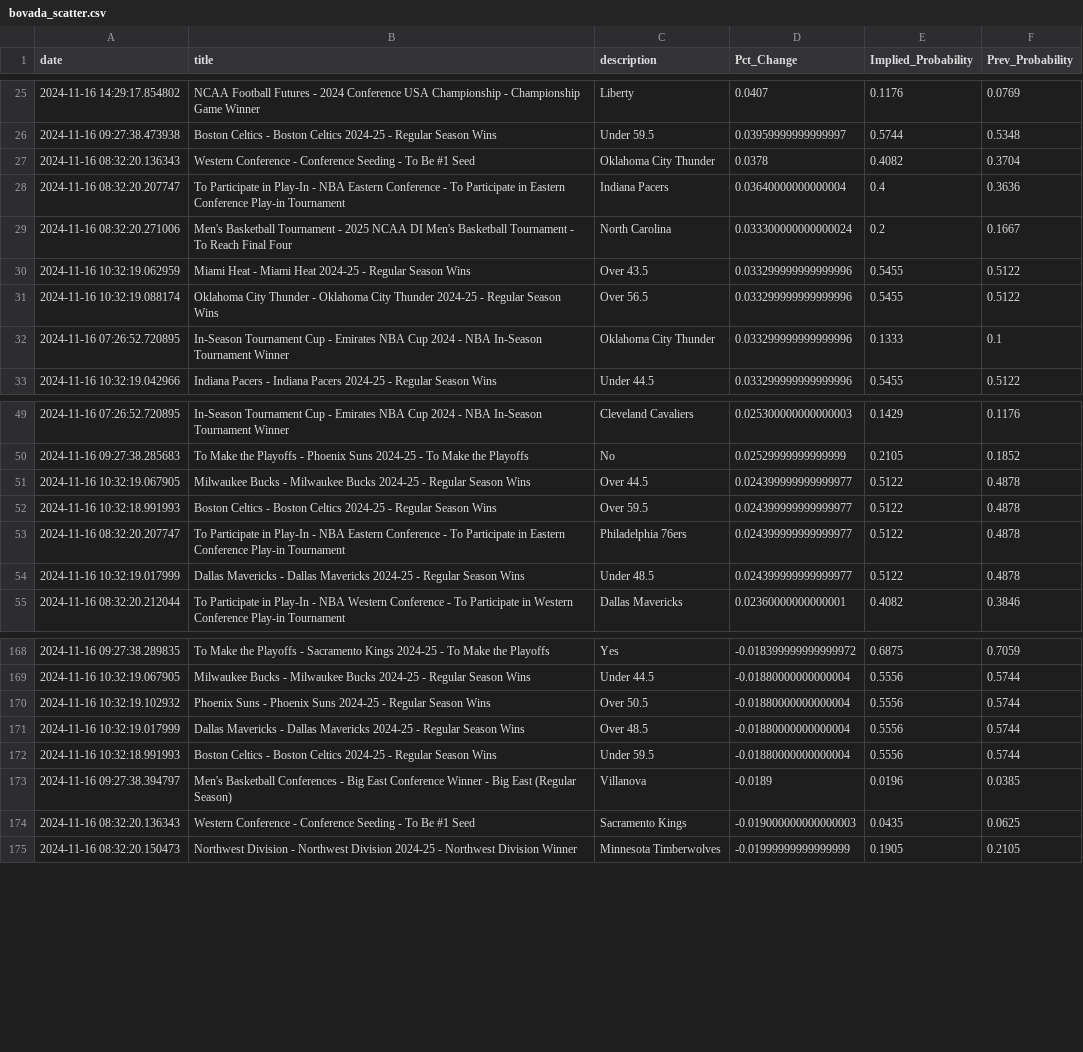
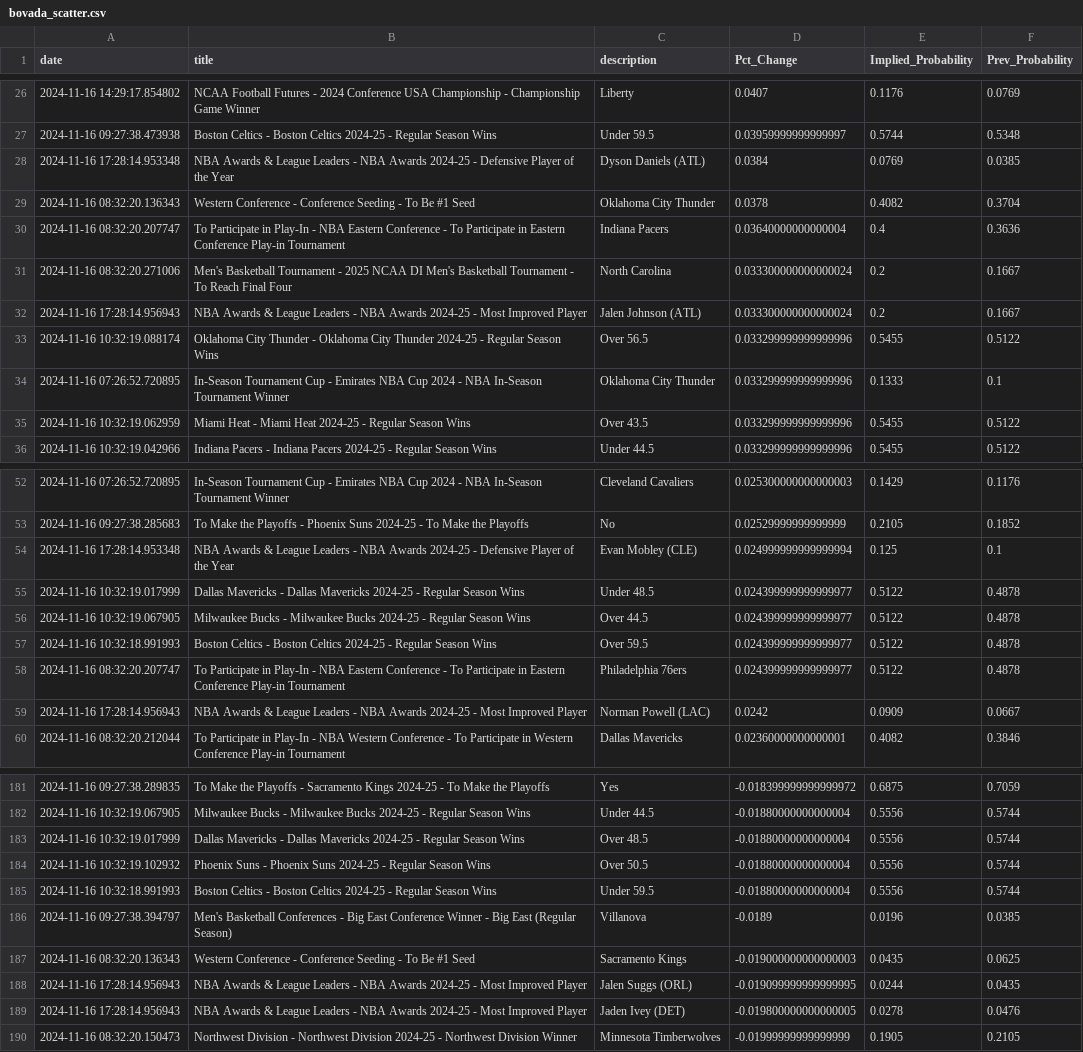
Before and after one commit to aaroncolesmith/data_load, a CSV file: data/bovada_scatter.csv, drawn as a sheet; only a part is shown, gaps mark what is left out; the diff covers the shown part only.

Commit message:
Update data

```diff
--- a/data/bovada_scatter.csv
+++ b/data/bovada_scatter.csv
@@ -26,2 +27,3 @@ date,title,description,Pct_Change,Implied_Probability,Prev_Probability
 2024-11-16 09:27:38.473938,Boston Celtics - Boston Celtics 2024-25 - Regular Season Wins,Under 59.5,0.03959999999999997,0.5744,0.5348
+2024-11-16 17:28:14.953348,NBA Awards & League Leaders - NBA Awards 2024-25 - Defensive Player of the Year,Dyson Daniels (ATL),0.0384,0.0769,0.0385
 2024-11-16 08:32:20.136343,Western Conference - Conference Seeding  - To Be #1 Seed,Oklahoma City Thunder,0.0378,0.4082,0.3704
@@ -29,5 +31,6 @@ date,title,description,Pct_Change,Implied_Probability,Prev_Probability
 2024-11-16 08:32:20.271006,Men's Basketball Tournament - 2025 NCAA DI Men's Basketball Tournament - To Reach Final Four,North Carolina,0.033300000000000024,0.2,0.1667
-2024-11-16 10:32:19.062959,Miami Heat - Miami Heat 2024-25 - Regular Season Wins,Over 43.5,0.033299999999999996,0.5455,0.5122
+2024-11-16 17:28:14.956943,NBA Awards & League Leaders - NBA Awards 2024-25 - Most Improved Player,Jalen Johnson (ATL),0.033300000000000024,0.2,0.1667
 2024-11-16 10:32:19.088174,Oklahoma City Thunder - Oklahoma City Thunder 2024-25 - Regular Season Wins,Over 56.5,0.033299999999999996,0.5455,0.5122
 2024-11-16 07:26:52.720895,In-Season Tournament Cup - Emirates NBA Cup 2024 -  NBA In-Season Tournament Winner,Oklahoma City Thunder,0.033299999999999996,0.1333,0.1
+2024-11-16 10:32:19.062959,Miami Heat - Miami Heat 2024-25 - Regular Season Wins,Over 43.5,0.033299999999999996,0.5455,0.5122
 2024-11-16 10:32:19.042966,Indiana Pacers - Indiana Pacers 2024-25 - Regular Season Wins,Under 44.5,0.033299999999999996,0.5455,0.5122
@@ -50,2 +53,4 @@ date,title,description,Pct_Change,Implied_Probability,Prev_Probability
 2024-11-16 09:27:38.285683,To Make the Playoffs - Phoenix Suns 2024-25 - To Make the Playoffs,No,0.02529999999999999,0.2105,0.1852
+2024-11-16 17:28:14.953348,NBA Awards & League Leaders - NBA Awards 2024-25 - Defensive Player of the Year,Evan Mobley (CLE),0.024999999999999994,0.125,0.1
+2024-11-16 10:32:19.017999,Dallas Mavericks - Dallas Mavericks 2024-25 - Regular Season Wins,Under 48.5,0.024399999999999977,0.5122,0.4878
 2024-11-16 10:32:19.067905,Milwaukee Bucks - Milwaukee Bucks 2024-25 - Regular Season Wins,Over 44.5,0.024399999999999977,0.5122,0.4878
@@ -53,3 +58,3 @@ date,title,description,Pct_Change,Implied_Probability,Prev_Probability
 2024-11-16 08:32:20.207747,To Participate in Play-In - NBA Eastern Conference  - To Participate in Eastern Conference Play-in Tournament,Philadelphia 76ers,0.024399999999999977,0.5122,0.4878
-2024-11-16 10:32:19.017999,Dallas Mavericks - Dallas Mavericks 2024-25 - Regular Season Wins,Under 48.5,0.024399999999999977,0.5122,0.4878
+2024-11-16 17:28:14.956943,NBA Awards & League Leaders - NBA Awards 2024-25 - Most Improved Player,Norman Powell (LAC),0.0242,0.0909,0.0667
 2024-11-16 08:32:20.212044,To Participate in Play-In - NBA Western Conference - To Participate in Western Conference Play-in Tournament,Dallas Mavericks,0.02360000000000001,0.4082,0.3846
@@ -169,4 +182,4 @@ date,title,description,Pct_Change,Implied_Probability,Prev_Probability
 2024-11-16 10:32:19.067905,Milwaukee Bucks - Milwaukee Bucks 2024-25 - Regular Season Wins,Under 44.5,-0.01880000000000004,0.5556,0.5744
+2024-11-16 10:32:19.017999,Dallas Mavericks - Dallas Mavericks 2024-25 - Regular Season Wins,Over 48.5,-0.01880000000000004,0.5556,0.5744
 2024-11-16 10:32:19.102932,Phoenix Suns - Phoenix Suns 2024-25 - Regular Season Wins,Over 50.5,-0.01880000000000004,0.5556,0.5744
-2024-11-16 10:32:19.017999,Dallas Mavericks - Dallas Mavericks 2024-25 - Regular Season Wins,Over 48.5,-0.01880000000000004,0.5556,0.5744
 2024-11-16 10:32:18.991993,Boston Celtics - Boston Celtics 2024-25 - Regular Season Wins,Under 59.5,-0.01880000000000004,0.5556,0.5744
@@ -174,2 +187,4 @@ date,title,description,Pct_Change,Implied_Probability,Prev_Probability
 2024-11-16 08:32:20.136343,Western Conference - Conference Seeding  - To Be #1 Seed,Sacramento Kings,-0.019000000000000003,0.0435,0.0625
+2024-11-16 17:28:14.956943,NBA Awards & League Leaders - NBA Awards 2024-25 - Most Improved Player,Jalen Suggs (ORL),-0.019099999999999995,0.0244,0.0435
+2024-11-16 17:28:14.956943,NBA Awards & League Leaders - NBA Awards 2024-25 - Most Improved Player,Jaden Ivey (DET),-0.019800000000000005,0.0278,0.0476
 2024-11-16 08:32:20.150473,Northwest Division - Northwest Division 2024-25 - Northwest Division Winner,Minnesota Timberwolves,-0.01999999999999999,0.1905,0.2105
```
Also changed, not shown: 9 added rows, 14 moved rows and 3 edited cells elsewhere in this file, 1 other file.
